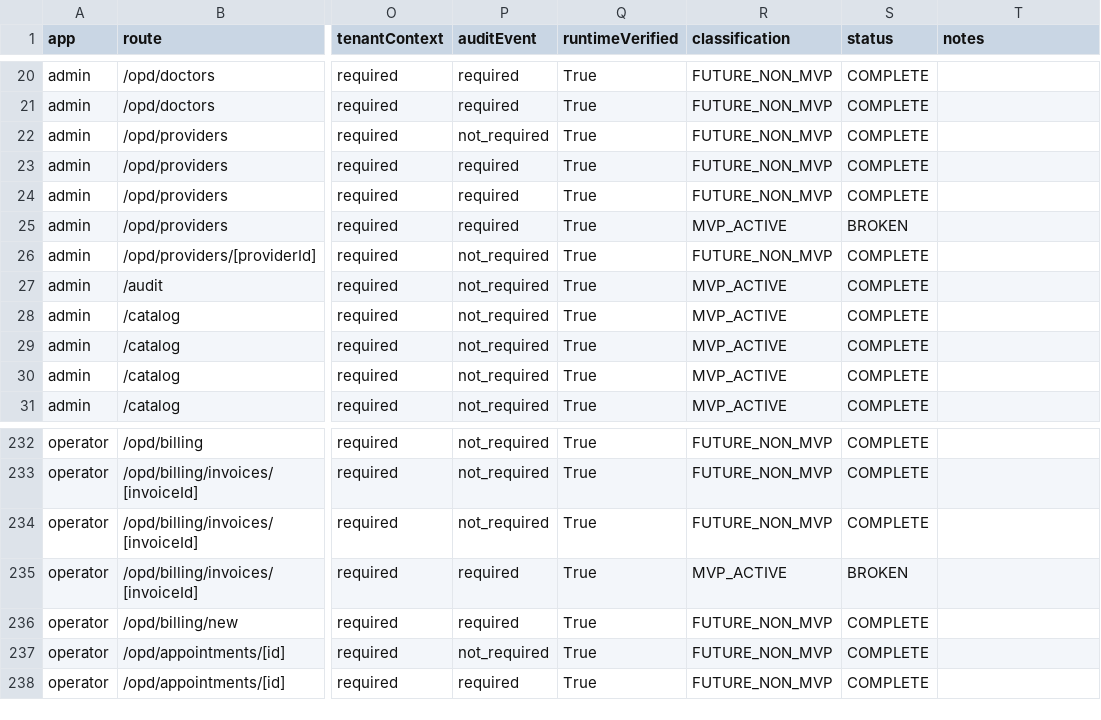
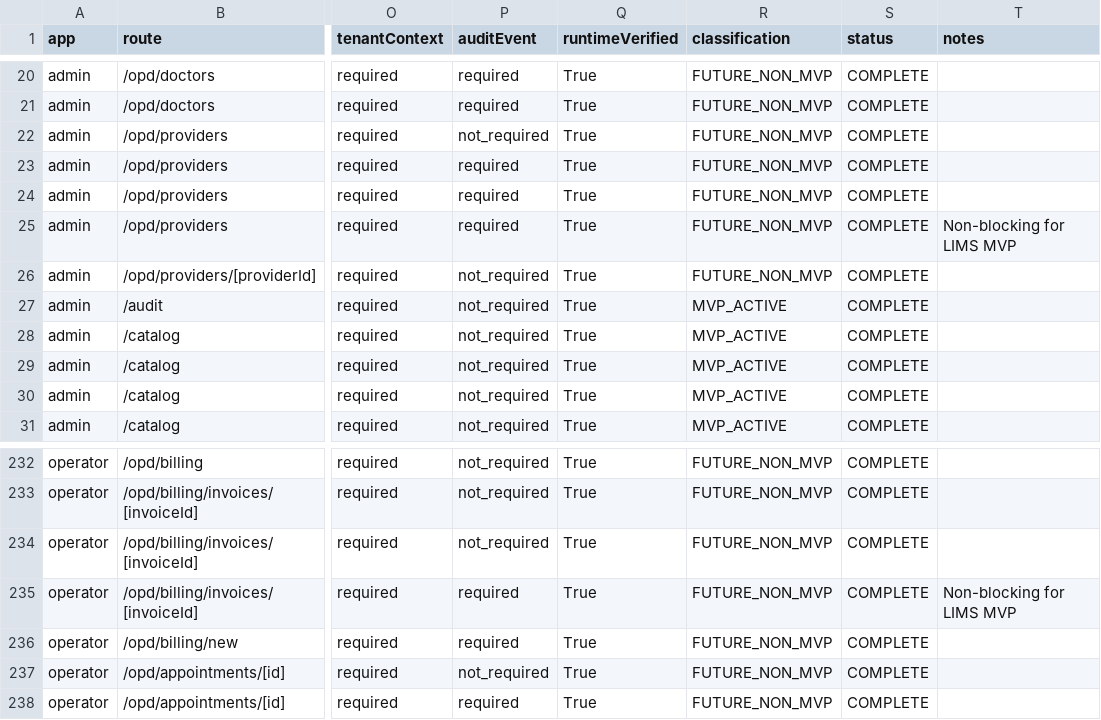
Before and after one commit to munaimtahir/vexel, a CSV file: docs/_implementation/20260528_2350_truthmap_regeneration/truthmap/frontend_backend_truthmap.csv, drawn as a sheet; only a part is shown, gaps mark what is left out; the diff names each change by its address in the sheet, - before the commit and + after, or states it on an @@ line.

```diff
--- a/docs/_implementation/20260528_2350_truthmap_regeneration/truthmap/frontend_backend_truthmap.csv
+++ b/docs/_implementation/20260528_2350_truthmap_regeneration/truthmap/frontend_backend_truthmap.csv
-R25 (classification): MVP_ACTIVE
+R25 (classification): FUTURE_NON_MVP
-S25 (status): BROKEN
+S25 (status): COMPLETE
-T25 (notes): (empty)
+T25 (notes): Non-blocking for LIMS MVP
-R235 (classification): MVP_ACTIVE
+R235 (classification): FUTURE_NON_MVP
-S235 (status): BROKEN
+S235 (status): COMPLETE
-T235 (notes): (empty)
+T235 (notes): Non-blocking for LIMS MVP
```
Also changed, not shown: 44 other files.
